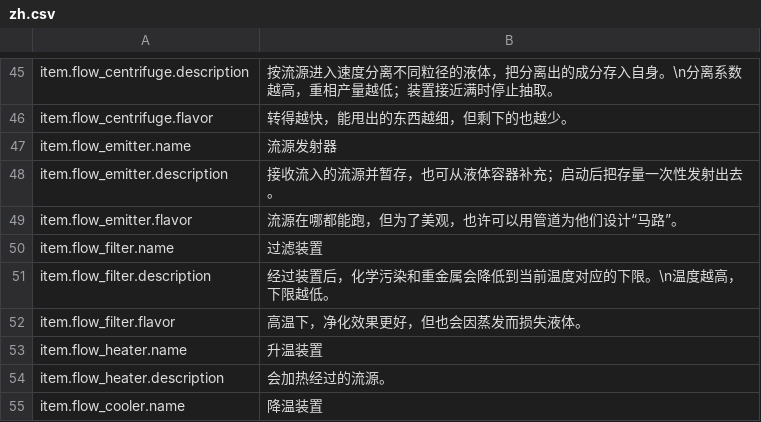
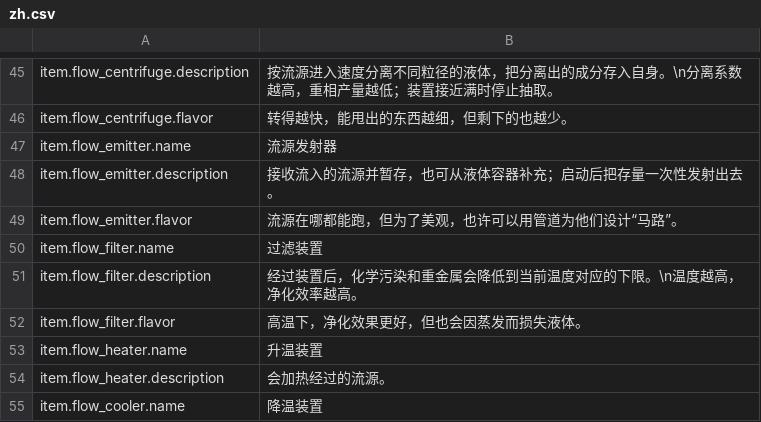
Before and after one commit to ZhiGeBaiShui/FluxForge, a CSV file: mod/Localization/zh.csv, drawn as a sheet; only a part is shown, gaps mark what is left out.

```diff
--- a/mod/Localization/zh.csv
+++ b/mod/Localization/zh.csv
@@ -50,3 +50,3 @@ item.flow_emitter.flavor,"流源在哪都能跑，但为了美观，也许可以
 item.flow_filter.name,"过滤装置"
-item.flow_filter.description,"经过装置后，化学污染和重金属会降低到当前温度对应的下限。\n温度越高，下限越低。"
+item.flow_filter.description,"经过装置后，化学污染和重金属会降低到当前温度对应的下限。\n温度越高，净化效率越高。"
 item.flow_filter.flavor,"高温下，净化效果更好，但也会因蒸发而损失液体。"
```
Also changed, not shown: mod/Localization/en.csv, 1 other file.
